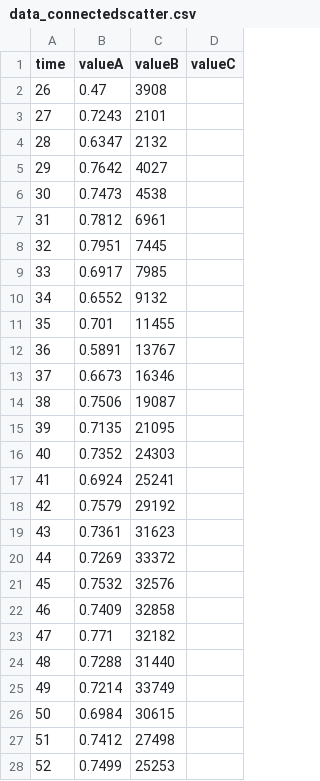
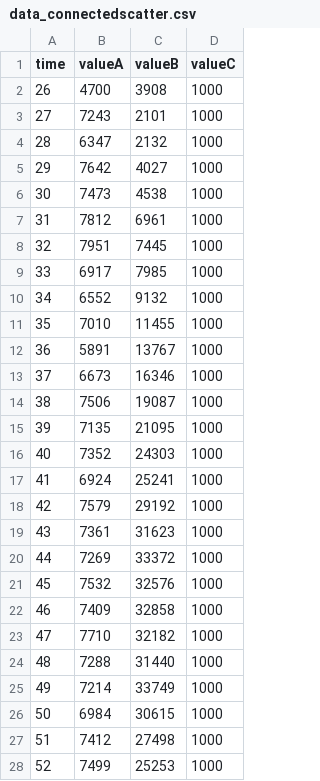
Before and after one commit to GuillermoCalzada/D3Unir, a CSV file: data_connectedscatter.csv, drawn as a sheet; only a part is shown; the diff covers the shown part only.

Commit message:
Update data_connectedscatter.csv

```diff
--- a/data_connectedscatter.csv
+++ b/data_connectedscatter.csv
@@ -1,28 +1,28 @@
 time,valueA,valueB,valueC
-26,0.47,3908,
-27,0.7243,2101,
-28,0.6347,2132,
-29,0.7642,4027,
-30,0.7473,4538,
-31,0.7812,6961,
-32,0.7951,7445,
-33,0.6917,7985,
-34,0.6552,9132,
-35,0.701,11455,
-36,0.5891,13767,
-37,0.6673,16346,
-38,0.7506,19087,
-39,0.7135,21095,
-40,0.7352,24303,
-41,0.6924,25241,
-42,0.7579,29192,
-43,0.7361,31623,
-44,0.7269,33372,
-45,0.7532,32576,
-46,0.7409,32858,
-47,0.771,32182,
-48,0.7288,31440,
-49,0.7214,33749,
-50,0.6984,30615,
-51,0.7412,27498,
-52,0.7499,25253,
+26,4700,3908,1000
+27,7243,2101,1000
+28,6347,2132,1000
+29,7642,4027,1000
+30,7473,4538,1000
+31,7812,6961,1000
+32,7951,7445,1000
+33,6917,7985,1000
+34,6552,9132,1000
+35,7010,11455,1000
+36,5891,13767,1000
+37,6673,16346,1000
+38,7506,19087,1000
+39,7135,21095,1000
+40,7352,24303,1000
+41,6924,25241,1000
+42,7579,29192,1000
+43,7361,31623,1000
+44,7269,33372,1000
+45,7532,32576,1000
+46,7409,32858,1000
+47,7710,32182,1000
+48,7288,31440,1000
+49,7214,33749,1000
+50,6984,30615,1000
+51,7412,27498,1000
+52,7499,25253,1000
```
Also changed, not shown: 36 edited cells elsewhere in this file.
